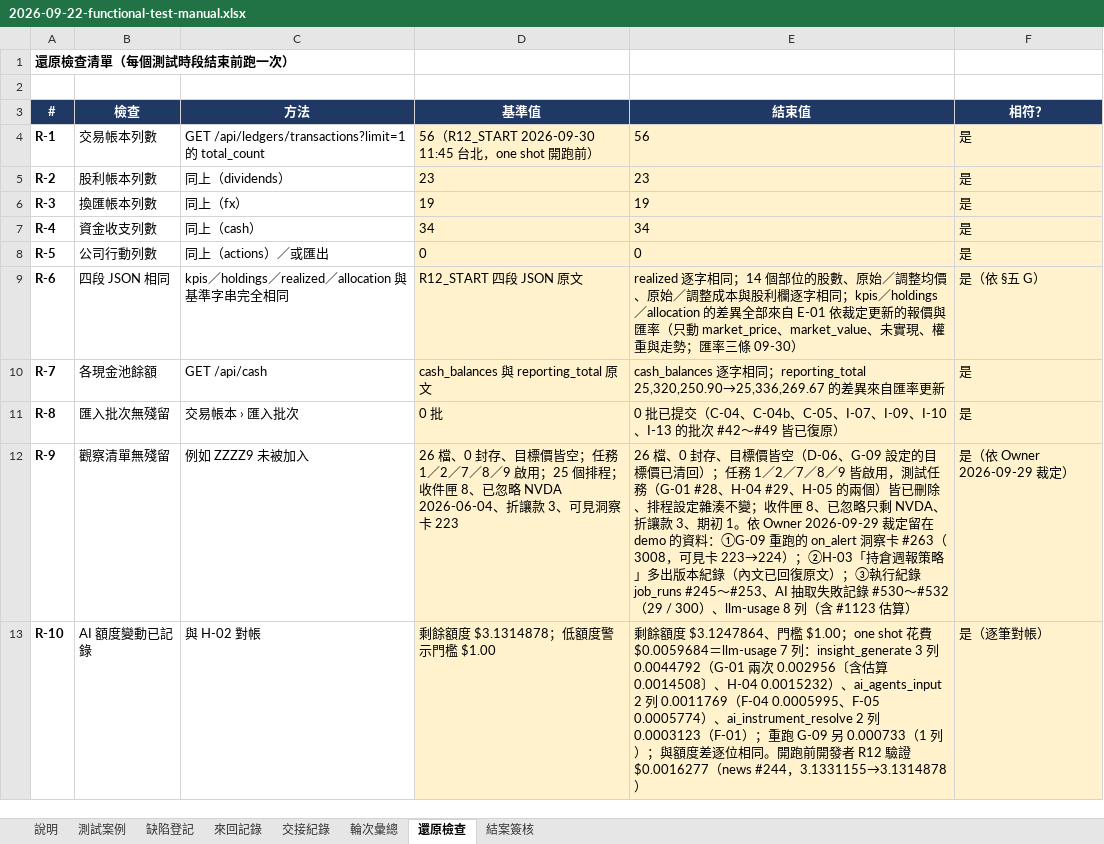
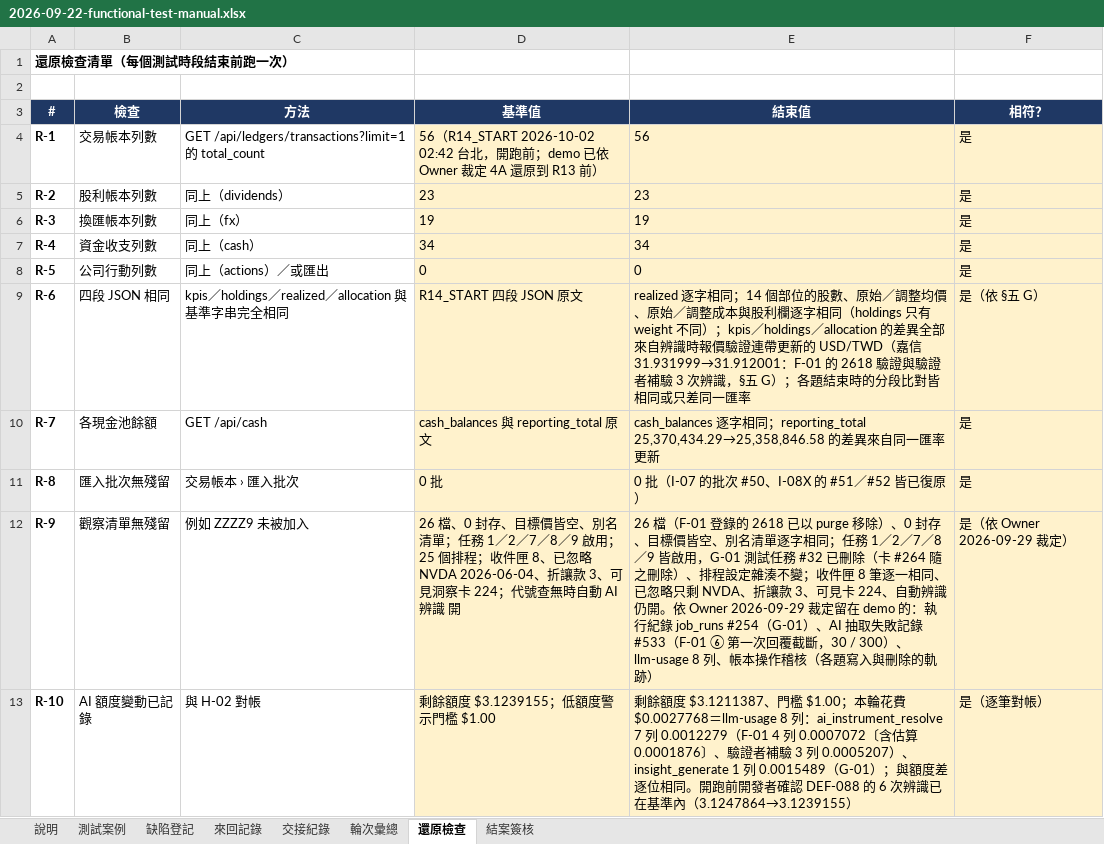
Before and after one commit to hefenglim/invest-portfolio, an Excel workbook: docs/audit/2026-09-22-functional-test-manual.xlsx, sheet 還原檢查, drawn as a sheet; values as stored, in another font and other column widths than the file's, no borders; the diff names each change by its address in the sheet, - before the commit and + after, or states it on an @@ line.

```diff
--- a/docs/audit/2026-09-22-functional-test-manual.xlsx (sheet 還原檢查)
+++ b/docs/audit/2026-09-22-functional-test-manual.xlsx (sheet 還原檢查)
-D4 (基準值): 56（R12_START 2026-09-30 11:45 台北，one shot 開跑前）
+D4 (基準值): 56（R14_START 2026-10-02 02:42 台北，開跑前；demo 已依 Owner 裁定 4A 還原到 R13 前）
-D9 (基準值): R12_START 四段 JSON 原文
+D9 (基準值): R14_START 四段 JSON 原文
-E9 (結束值): …逐字相同；kpis／holdings／allocation 的差異全部來自 E-01 依裁定更新的報價與匯率（只動 market_price、market_value、未實現、權重與走勢；匯率三條 09-30）
+E9 (結束值): …逐字相同（holdings 只有 weight 不同）；kpis／holdings／allocation 的差異全部來自辨識時報價驗證連帶更新的 USD/TWD（嘉信 31.931999→31.912001：F-01 的 2618 驗證與驗證者補驗 3 次辨識，§五 G）；各題結束時的分段比對皆相同或只差同一匯率
-E10 (結束值): …；reporting_total 25,320,250.90→25,336,269.67 的差異來自匯率…
+E10 (結束值): …；reporting_total 25,370,434.29→25,358,846.58 的差異來自同一匯率…
-E11 (結束值): 0 批已提交（C-04、C-04b、C-05、I-07、I-09、I-10、I-13 的批次 #42～#49 皆已復原…
+E11 (結束值): 0 批（I-07 的批次 #50、I-08X 的 #51／#52 皆已復原…
-D12 (基準值): …標價皆空；任務 1／2／7／8／9 啟用；25 個排程；收件匣 8、已忽略 NVDA 2026-06-04、折讓款 3、可見洞察卡 223
+D12 (基準值): …標價皆空、別名清單；任務 1／2／7／8／9 啟用；25 個排程；收件匣 8、已忽略 NVDA 2026-06-04、折讓款 3、可見洞察卡 224；代號查無時自動 AI 辨識 開
-E12 (結束值): 26 檔、0 封存、目標價皆空（D-06、G-09 設定的目標價已清回）；任務 1／2／7／8／9 皆啟用，測試任務（G-01 #28、H-04 #29、H-05 的兩個）皆已刪除、排程設定雜湊不變；收件匣 8、已忽略只剩 NVDA、折讓款 3、期初 1。依 Owner 2026-09-29 裁定留在 demo 的資料：①G-09 重跑的 on_alert 洞察卡 #263（3008，可見卡 223→224）；②H-03「持倉週報策略」多出版本紀錄（內文已回復原文）；③執行紀錄 job_runs #245～#253、AI 抽取失敗記錄 #530～#532（29 / 300）、llm-usage 8 列（含 #1123 估算）
+E12 (結束值): 26 檔（F-01 登錄的 2618 已以 purge 移除）、0 封存、目標價皆空、別名清單逐字相同；任務 1／2／7／8／9 皆啟用，G-01 測試任務 #32 已刪除（卡 #264 隨之刪除）、排程設定雜湊不變；收件匣 8 筆逐一相同、已忽略只剩 NVDA、折讓款 3、可見卡 224、自動辨識仍開。依 Owner 2026-09-29 裁定留在 demo 的：執行紀錄 job_runs #254（G-01）、AI 抽取失敗記錄 #533（F-01 ⑥ 第一次回覆截斷，30 / 300）、llm-usage 8 列、帳本操作稽核（各題寫入與刪除的軌跡）
-D13 (基準值): 剩餘額度 $3.1314878；低額度警示門檻 $1.00
+D13 (基準值): 剩餘額度 $3.1239155；低額度警示門檻 $1.00
-E13 (結束值): …度 $3.1247864、門檻 $1.00；one shot 花費 $0.0059684＝llm-usage 7 列：insight_generate 3 列 0.0044792（G-01 兩次 0.002956〔含估算 0.0014508〕、H-04 0.0015232）、ai_agents_input 2 列 0.0011769（F-04 0.0005995、F-05 0.0005774）、ai_instrument_resolve 2 列 0.0003123（F-01）；重跑 G-09 另 0.000733（1 列）；與額度差逐位相同。開跑前開發者 R12 驗證 $0.0016277（news #244，3.1331155→3.1314878）
+E13 (結束值): …度 $3.1211387、門檻 $1.00；本輪花費 $0.0027768＝llm-usage 8 列：ai_instrument_resolve 7 列 0.0012279（F-01 4 列 0.0007072〔含估算 0.0001876〕、驗證者補驗 3 列 0.0005207）、insight_generate 1 列 0.0015489（G-01）；與額度差逐位相同。開跑前開發者確認 DEF-088 的 6 次辨識已在基準內（3.1247864→3.1239155）
```
Also changed, not shown: sheet 測試案例, sheet 輪次彙總, sheet 來回記錄, sheet 結案簽核, sheet 缺陷登記, sheet 交接紀錄.
